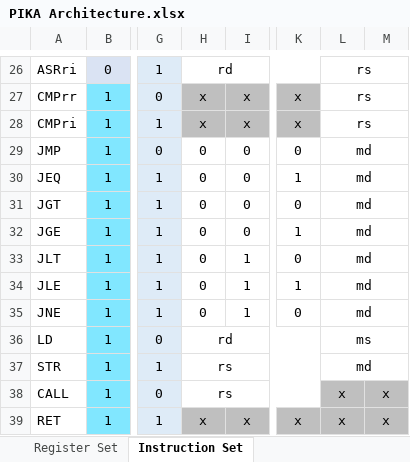
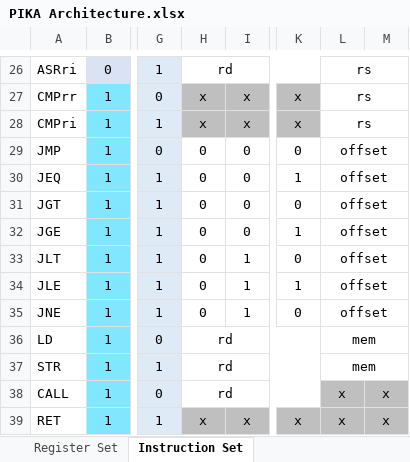
Before and after one commit to pikamonvvs/PikaRISC, an Excel workbook: resources/PIKA Architecture.xlsx, sheet Instruction Set, drawn as a sheet; only a part is shown, gaps mark what is left out; values as stored, in another font and other column widths than the file's, no borders; the diff names each change by its address in the sheet, - before the commit and + after, or states it on an @@ line.

Commit message:
Changed instruction field names
md, ms of memory instructions to mem
md of branch instructions to offset
rs in branch/procedure instructions to rd

```diff
--- a/resources/PIKA Architecture.xlsx (sheet Instruction Set)
+++ b/resources/PIKA Architecture.xlsx (sheet Instruction Set)
-L29:L35: md
+L29:L35: offset
-L36: ms
+L36: mem
-H37:H38: rs
+H37:H38: rd
-L37: md
+L37: mem
```
Also changed, not shown: 13 other files.
